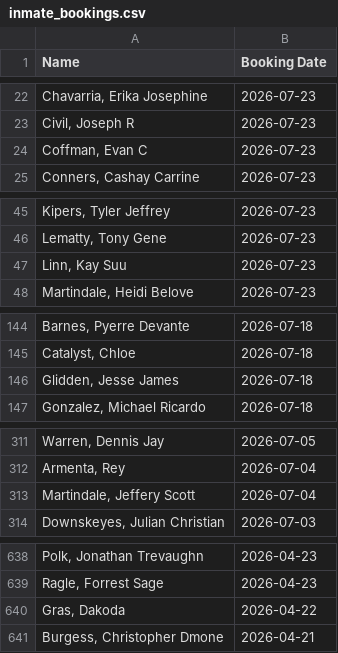
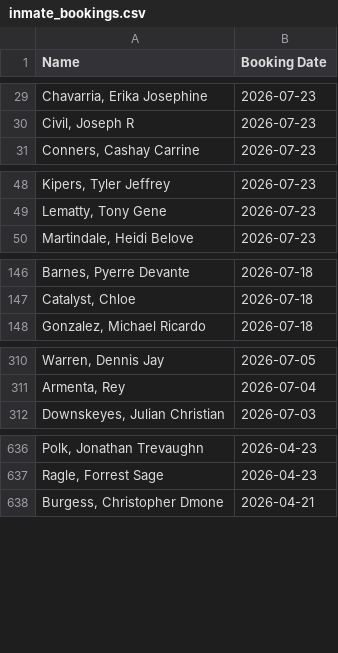
Before and after one commit to NguyenDa18/Portland-Jail-Data-Crawler, a CSV file: csvs/inmate_bookings.csv, drawn as a sheet; only a part is shown, gaps mark what is left out; removed rows and columns are numbered as before the commit, all else as after; the diff covers the shown part only; the diff names each change by its address in the sheet, - before the commit and + after, or states it on an @@ line.

```diff
--- a/csvs/inmate_bookings.csv
+++ b/csvs/inmate_bookings.csv
-row 24: Coffman, Evan C | 2026-07-23
-row 47: Linn, Kay Suu | 2026-07-23
-row 146: Glidden, Jesse James | 2026-07-18
-row 313: Martindale, Jeffery Scott | 2026-07-04
-row 640: Gras, Dakoda | 2026-04-22
```
Also changed, not shown: 7 added rows and 8 removed rows elsewhere in this file, csvs/inmate_charges.csv, csvs/inmate_details.csv.
